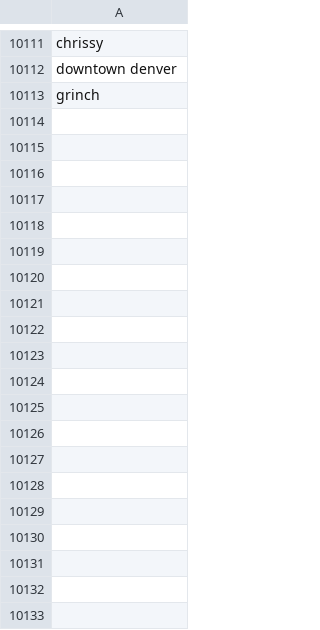
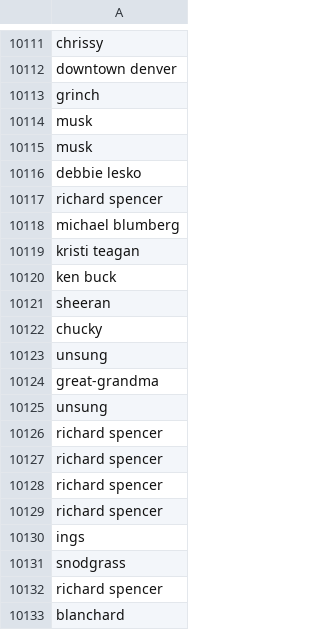
Before and after one commit to responsibleads/responsibleads.github.io, a CSV file: data/exclude.csv, drawn as a sheet; only a part is shown, gaps mark what is left out; the diff covers the shown part only; the diff names each change by its address in the sheet, - before the commit and + after, or states it on an @@ line.

Commit message:
Add 2019-11-30 data, consolidate

```diff
--- a/data/exclude.csv
+++ b/data/exclude.csv
+row 10114: musk
+row 10115: musk
+row 10116: debbie lesko
+row 10117: richard spencer
+row 10118: michael blumberg
+row 10119: kristi teagan
+row 10120: ken buck
+row 10121: sheeran
+row 10122: chucky
+row 10123: unsung
+row 10124: great-grandma
+row 10125: unsung
+row 10126: richard spencer
+row 10127: richard spencer
+row 10128: richard spencer
+row 10129: richard spencer
+row 10130: ings
+row 10131: snodgrass
+row 10132: richard spencer
+row 10133: blanchard
```
Also changed, not shown: 44 added rows elsewhere in this file, data/companies.csv, data/products.csv, 7 other files.
